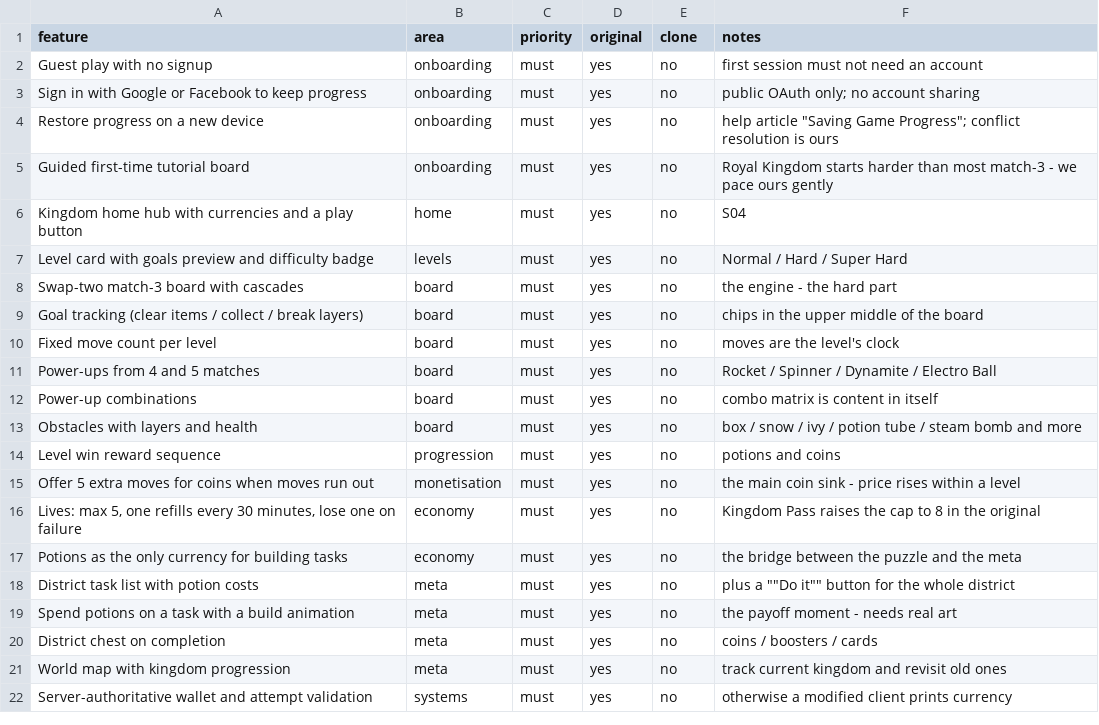
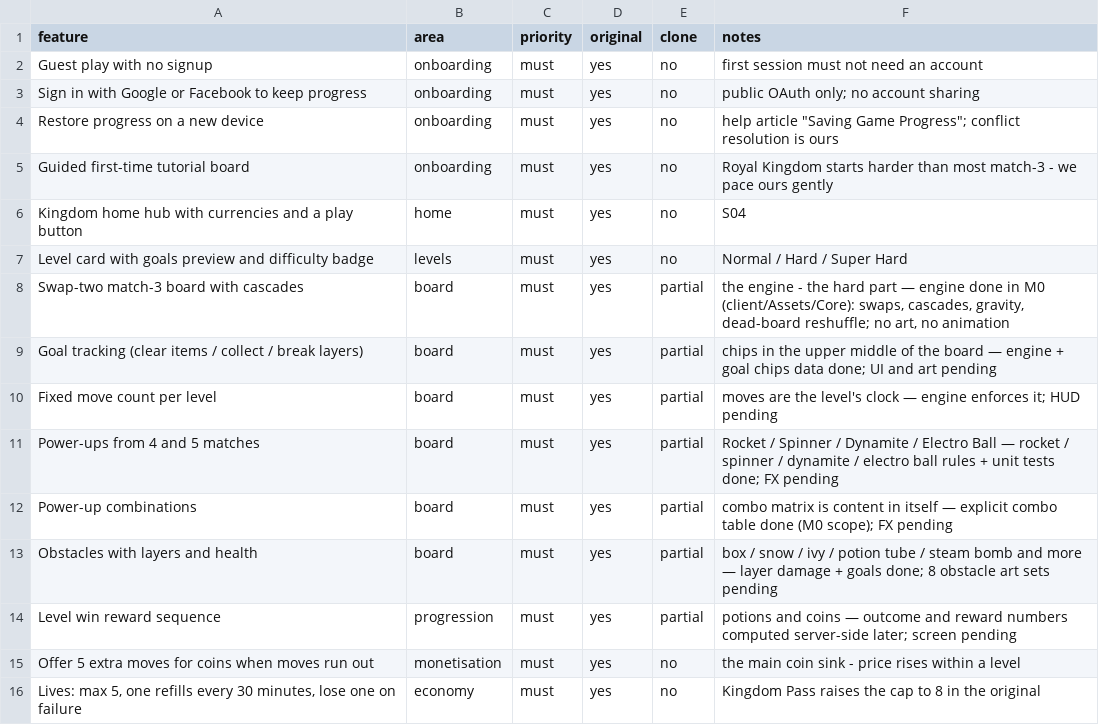
Before and after one commit to kamandbeauty/Ideal, a CSV file: replica/features.csv, drawn as a sheet; only a part is shown; the shorter side is filled out with more unchanged rows; the diff names each change by its address in the sheet, - before the commit and + after, or states it on an @@ line.

Commit message:
M0 build: deterministic match-3 engine (Shazdeh.Core), 10 seeded level JSONs + validator, grey-box scene, 62 EditMode tests, content gate in CI
Co-authored-by: arena-agent <297053741+arena-agent@users.noreply.github.com>

```diff
--- a/replica/features.csv
+++ b/replica/features.csv
-E8:E14 (clone): no
+E8:E14 (clone): partial
-F8 (notes): …hard part
+F8 (notes): …hard part — engine done in M0 (client/Assets/Core): swaps, cascades, gravity, dead-board reshuffle; no art, no animation
-F9 (notes): …the board
+F9 (notes): …the board — engine + goal chips data done; UI and art pending
-F10 (notes): moves are the level's clock
+F10 (notes): moves are the level's clock — engine enforces it; HUD pending
-F11 (notes): …Electro Ball
+F11 (notes): …Electro Ball — rocket / spinner / dynamite / electro ball rules + unit tests done; FX pending
-F12 (notes): …in itself
+F12 (notes): …in itself — explicit combo table done (M0 scope); FX pending
-F13 (notes): …and more
+F13 (notes): …and more — layer damage + goals done; 8 obstacle art sets pending
-F14 (notes): …and coins
+F14 (notes): …and coins — outcome and reward numbers computed server-side later; screen pending
```
Also changed, not shown: 57 other files.
